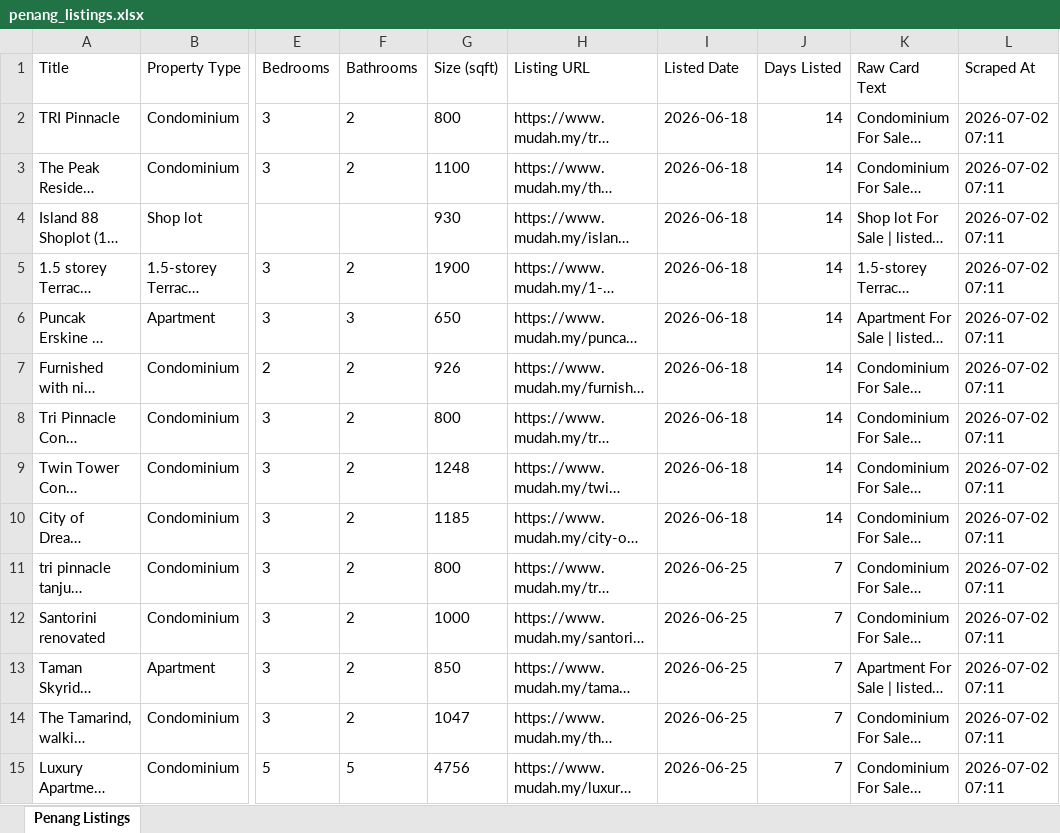
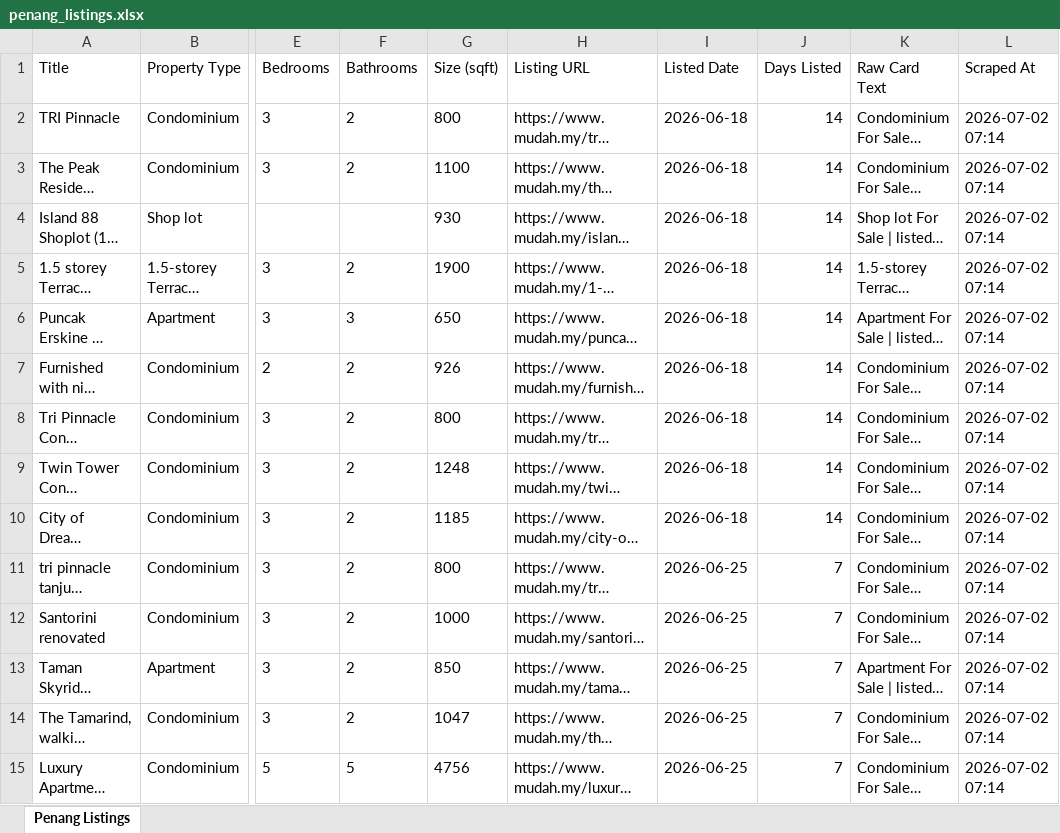
Before and after one commit to zac8632/zap8632, an Excel workbook: scripts/mudah-penang-scraper/penang_listings.xlsx, sheet Penang Listings, drawn as a sheet; only a part is shown, gaps mark what is left out; long unchanged cells end in …; values as stored, in another font and other column widths than the file's, no borders; the diff covers the shown part only; the diff names each change by its address in the sheet, - before the commit and + after, or states it on an @@ line.

```diff
--- a/scripts/mudah-penang-scraper/penang_listings.xlsx (sheet Penang Listings)
+++ b/scripts/mudah-penang-scraper/penang_listings.xlsx (sheet Penang Listings)
-L2:L15 (Scraped At): 2026-07-02 07:11
+L2:L15 (Scraped At): 2026-07-02 07:14
```
Also changed, not shown: 26 edited cells elsewhere in this sheet.
